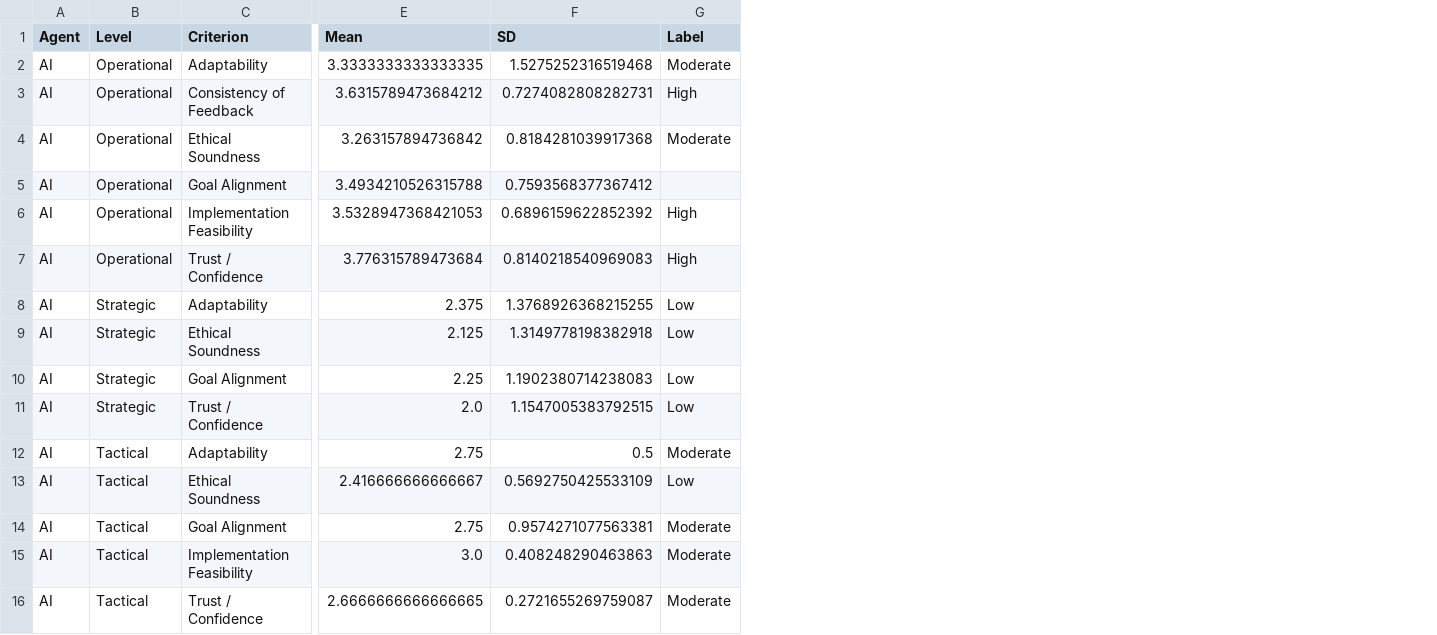
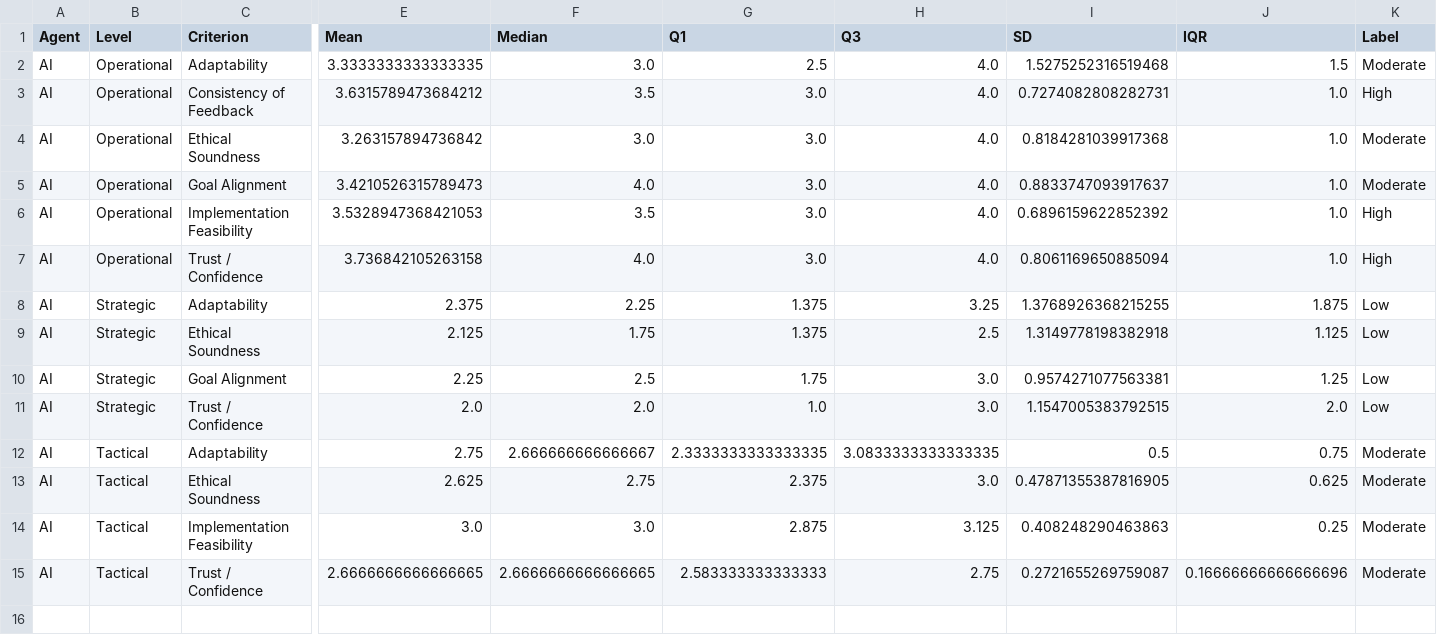
Before and after one commit to msousa202/Master-Theses, a CSV file: results/summary_table.csv, drawn as a sheet; only a part is shown, gaps mark what is left out; removed rows and columns are numbered as before the commit, all else as after; rows hold the shown columns only; the diff names each change by its address in the sheet, - before the commit and + after, or states it on an @@ line.

```diff
--- a/results/summary_table.csv
+++ b/results/summary_table.csv
+column F (Median), rows 2-15: 3.0 | 3.5 | 3.0 | 4.0 | 3.5 | 4.0 | 2.25 | 1.75 | 2.5 | 2.0 | 2.666666666666667 | 2.75 | 3.0 | 2.6666666666666665
+column G (Q1), rows 2-15: 2.5 | 3.0 | 3.0 | 3.0 | 3.0 | 3.0 | 1.375 | 1.375 | 1.75 | 1.0 | 2.3333333333333335 | 2.375 | 2.875 | 2.583333333333333
+column H (Q3), rows 2-15: 4.0 | 4.0 | 4.0 | 4.0 | 4.0 | 4.0 | 3.25 | 2.5 | 3.0 | 3.0 | 3.0833333333333335 | 3.0 | 3.125 | 2.75
+column J (IQR), rows 2-15: 1.5 | 1.0 | 1.0 | 1.0 | 1.0 | 1.0 | 1.875 | 1.125 | 1.25 | 2.0 | 0.75 | 0.625 | 0.25 | 0.16666666666666696
-E5 (Mean): 3.4934210526315788
+E5 (Mean): 3.4210526315789473
-I5 (SD): 0.7593568377367412
+I5 (SD): 0.8833747093917637
-K5 (Label): (empty)
+K5 (Label): Moderate
-E7 (Mean): 3.776315789473684
+E7 (Mean): 3.736842105263158
-I7 (SD): 0.8140218540969083
+I7 (SD): 0.8061169650885094
-I10 (SD): 1.1902380714238083
+I10 (SD): 0.9574271077563381
-row 13: AI | Tactical | Ethical Soundness | 2.416666666666667 | 0.5692750425533109 | Low
-C13 (Criterion): Goal Alignment
+C13 (Criterion): Ethical Soundness
-E13 (Mean): 2.75
+E13 (Mean): 2.625
-I13 (SD): 0.9574271077563381
+I13 (SD): 0.47871355387816905
```
Also changed, not shown: 8 other files.
